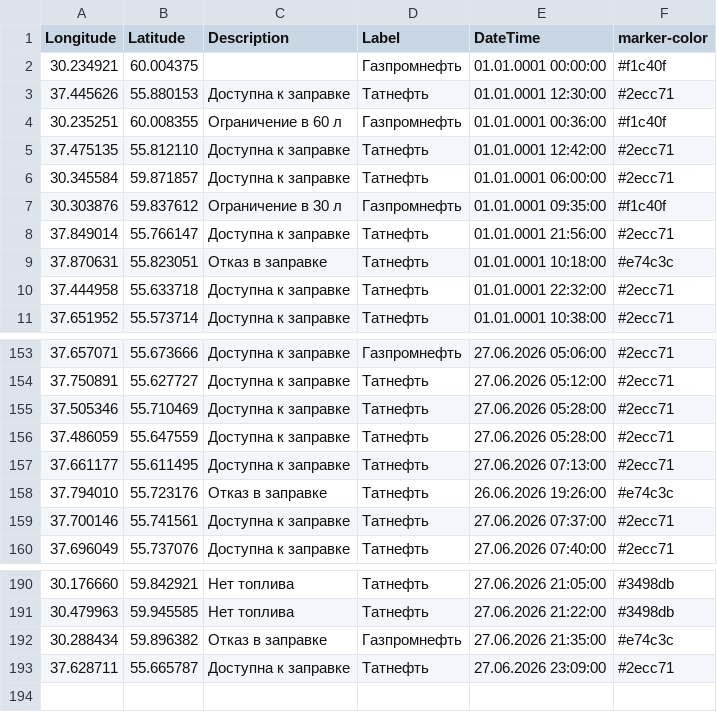
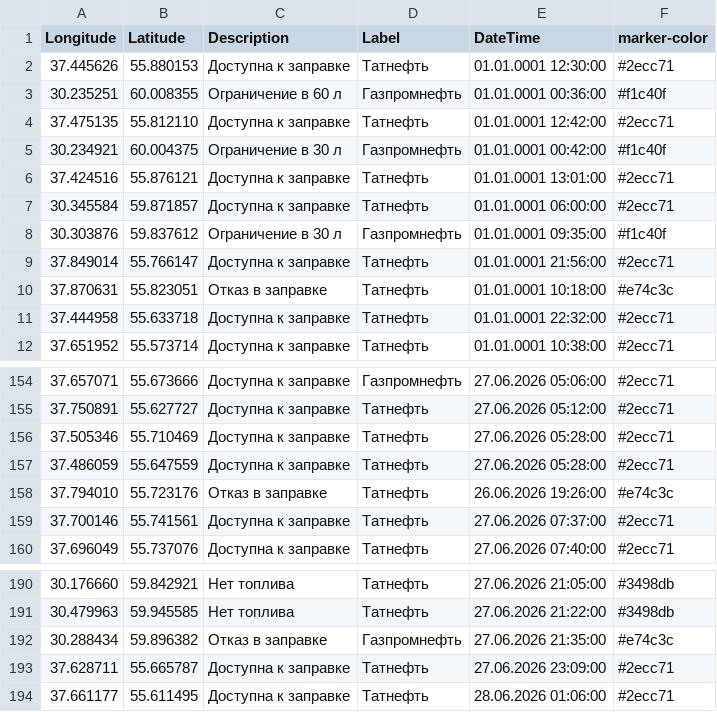
Before and after one commit to ProilKarpenko/Proil_AZS, a CSV file: data.csv, drawn as a sheet; only a part is shown, gaps mark what is left out; removed rows and columns are numbered as before the commit, all else as after; the diff names each change by its address in the sheet, - before the commit and + after, or states it on an @@ line.

Commit message:
Автоматическое обновление ГИС данных [ExcelLoader]

```diff
--- a/data.csv
+++ b/data.csv
-row 2: 30.234921 | 60.004375 |  | Газпромнефть | 01.01.0001 00:00:00 | #f1c40f
+row 5: 30.234921 | 60.004375 | Ограничение в 30 л | Газпромнефть | 01.01.0001 00:42:00 | #f1c40f
+row 6: 37.424516 | 55.876121 | Доступна к заправке | Татнефть | 01.01.0001 13:01:00 | #2ecc71
-row 157: 37.661177 | 55.611495 | Доступна к заправке | Татнефть | 27.06.2026 07:13:00 | #2ecc71
+row 194: 37.661177 | 55.611495 | Доступна к заправке | Татнефть | 28.06.2026 01:06:00 | #2ecc71
```
